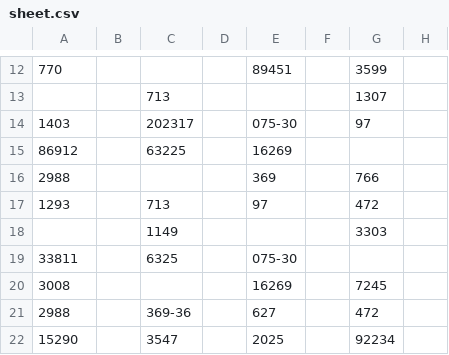
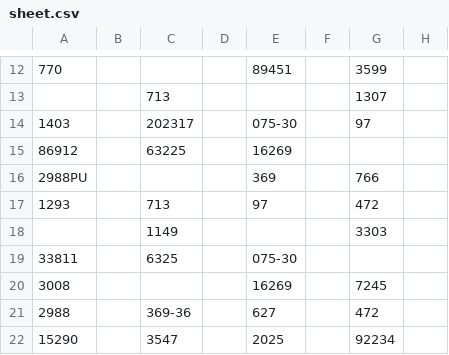
Before and after one commit to tennercheung/LEDMerchLookup, a CSV file: sheet.csv, drawn as a sheet; only a part is shown, gaps mark what is left out; the diff names each change by its address in the sheet, - before the commit and + after, or states it on an @@ line.

Commit message:
UPDATED COL1

```diff
--- a/sheet.csv
+++ b/sheet.csv
-A16: 2988
+A16: 2988PU
```
